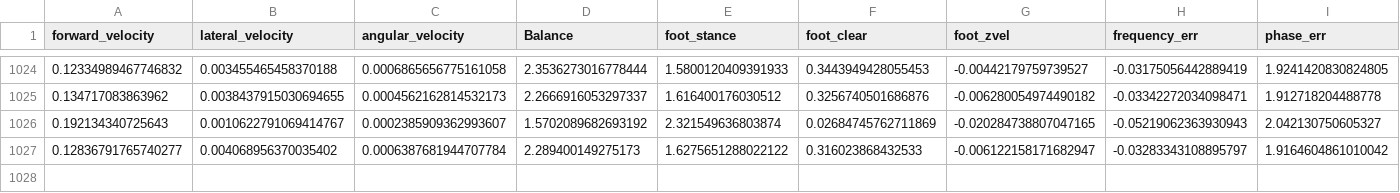
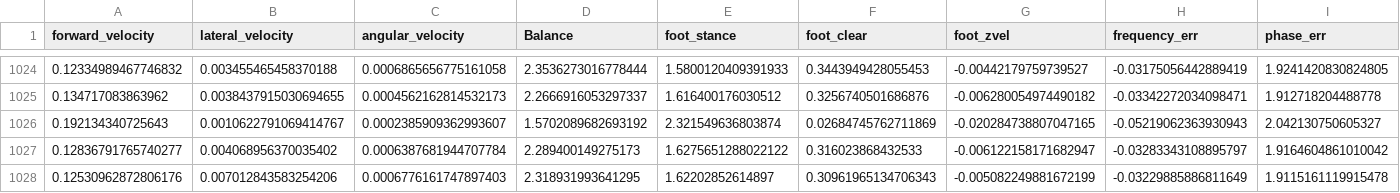
Before and after one commit to pranavvkumar21/Ruff_ppo, a CSV file: logs/ruff_reward_log.csv, drawn as a sheet; only a part is shown, gaps mark what is left out; rows hold the shown columns only; the diff names each change by its address in the sheet, - before the commit and + after, or states it on an @@ line.

```diff
--- a/logs/ruff_reward_log.csv
+++ b/logs/ruff_reward_log.csv
+row 1028: 0.12530962872806176 | 0.007012843583254206 | 0.0006776161747897403 | 2.318931993641295 | 1.62202852614897 | 0.30961965134706343 | -0.005082249881672199 | -0.03229885886811649 | 1.9115161119915478
```
Also changed, not shown: logs/ppo_ruff_logfile.csv, 5 other files.
